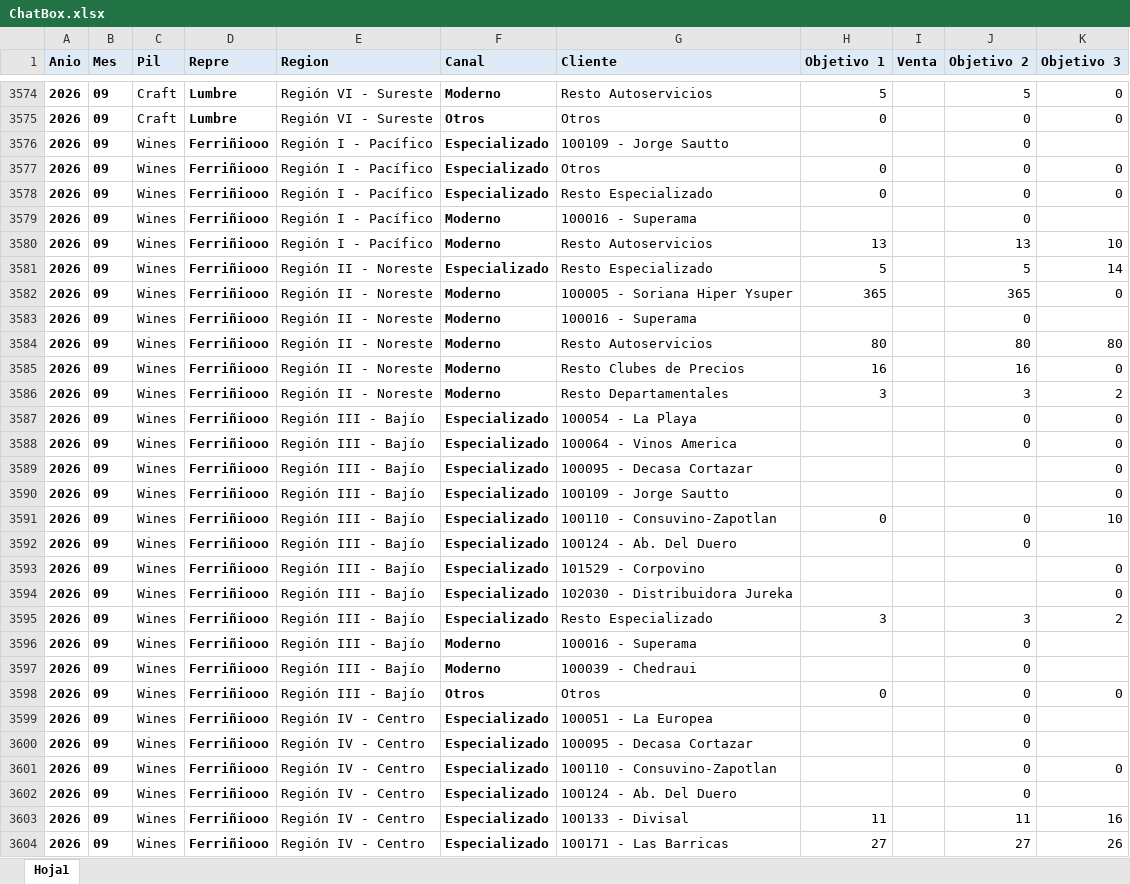
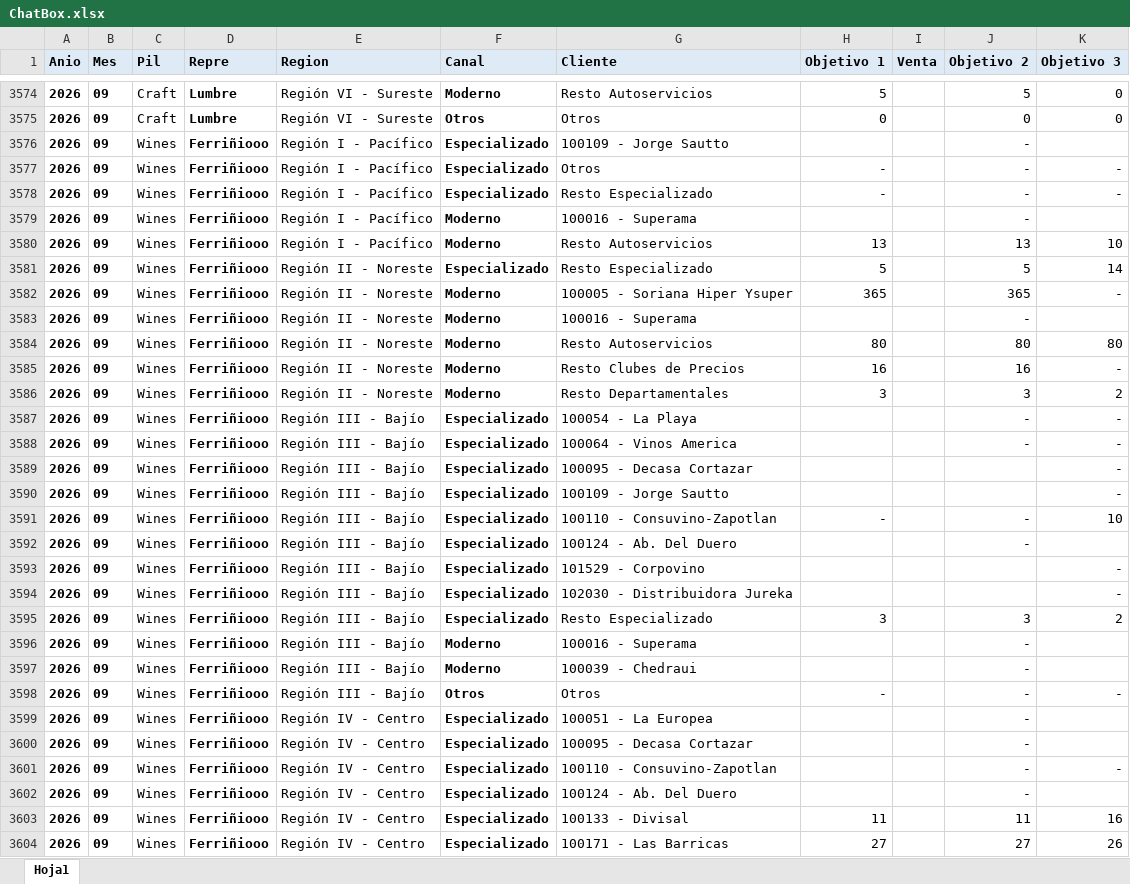
Before and after one commit to cesargtz330641-byte/sales-copilot-streamlit, an Excel workbook: ChatBox.xlsx, sheet Hoja1, drawn as a sheet; only a part is shown, gaps mark what is left out; values as stored, in another font and other column widths than the file's, no borders; the diff covers the shown part only; the diff names each change by its address in the sheet, - before the commit and + after, or states it on an @@ line.

```diff
--- a/ChatBox.xlsx (sheet Hoja1)
+++ b/ChatBox.xlsx (sheet Hoja1)
-J3576:J3579 (Objetivo 2): 0
+J3576:J3579 (Objetivo 2): -
-H3577:H3578 (Objetivo 1): 0
+H3577:H3578 (Objetivo 1): -
-K3577:K3578 (Objetivo 3): 0
+K3577:K3578 (Objetivo 3): -
-K3582 (Objetivo 3): 0
+K3582 (Objetivo 3): -
-J3583 (Objetivo 2): 0
+J3583 (Objetivo 2): -
-K3585 (Objetivo 3): 0
+K3585 (Objetivo 3): -
-J3587:J3588 (Objetivo 2): 0
+J3587:J3588 (Objetivo 2): -
-K3587:K3590 (Objetivo 3): 0
+K3587:K3590 (Objetivo 3): -
-H3591 (Objetivo 1): 0
+H3591 (Objetivo 1): -
-J3591:J3592 (Objetivo 2): 0
+J3591:J3592 (Objetivo 2): -
-K3593:K3594 (Objetivo 3): 0
+K3593:K3594 (Objetivo 3): -
-J3596:J3602 (Objetivo 2): 0
+J3596:J3602 (Objetivo 2): -
-H3598 (Objetivo 1): 0
+H3598 (Objetivo 1): -
-K3598 (Objetivo 3): 0
+K3598 (Objetivo 3): -
-K3601 (Objetivo 3): 0
+K3601 (Objetivo 3): -
```
Also changed, not shown: 476 edited cells elsewhere in this sheet, 1 other file.
